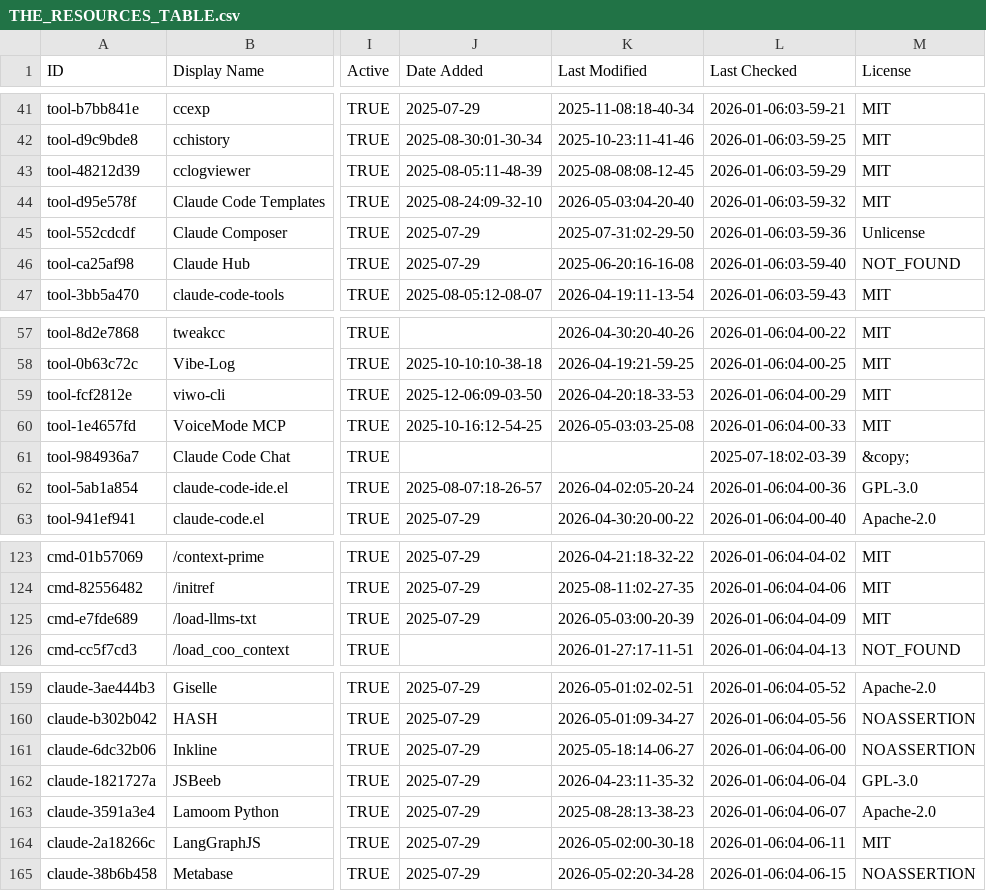
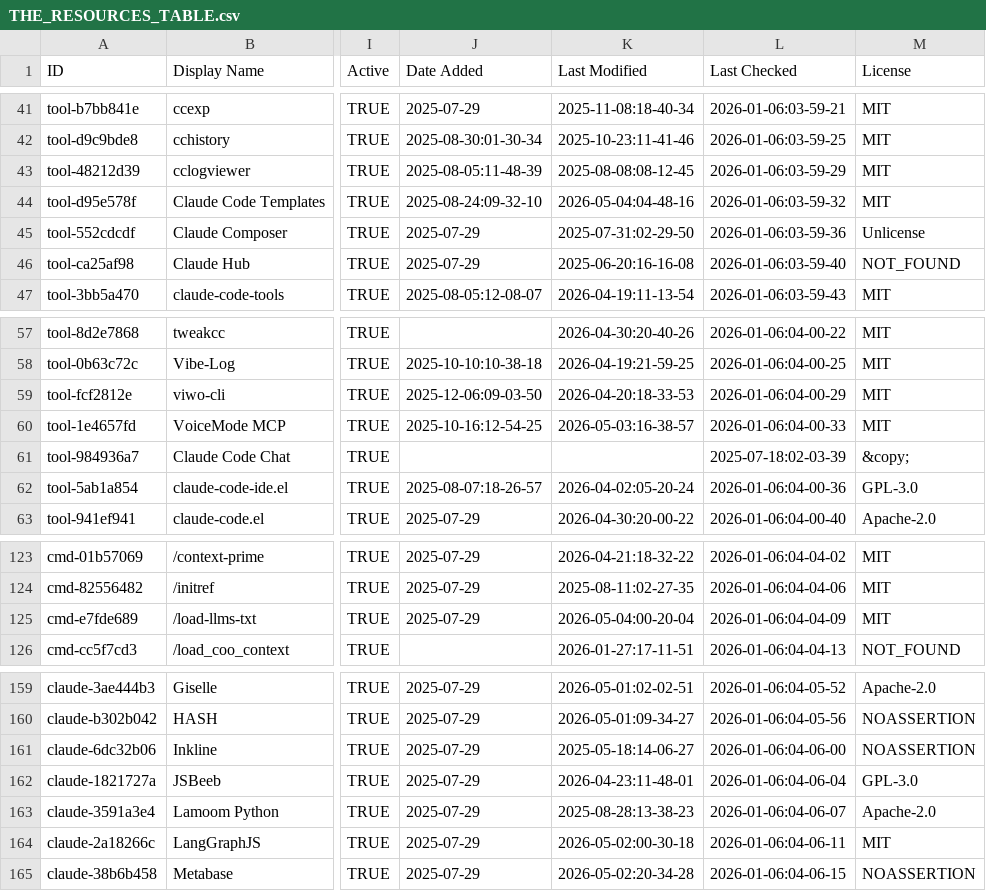
Before and after one commit to xiaojichao/awesome-claude-code, a CSV file: THE_RESOURCES_TABLE.csv, drawn as a sheet; only a part is shown, gaps mark what is left out; the diff covers the shown part only; the diff names each change by its address in the sheet, - before the commit and + after, or states it on an @@ line.

```diff
--- a/THE_RESOURCES_TABLE.csv
+++ b/THE_RESOURCES_TABLE.csv
-K44 (Last Modified): 2026-05-03:04-20-40
+K44 (Last Modified): 2026-05-04:04-48-16
-K60 (Last Modified): 2026-05-03:03-25-08
+K60 (Last Modified): 2026-05-03:16-38-57
-K125 (Last Modified): 2026-05-03:00-20-39
+K125 (Last Modified): 2026-05-04:00-20-04
-K162 (Last Modified): 2026-04-23:11-35-32
+K162 (Last Modified): 2026-04-23:11-48-01
```
Also changed, not shown: 10 edited cells elsewhere in this file.
